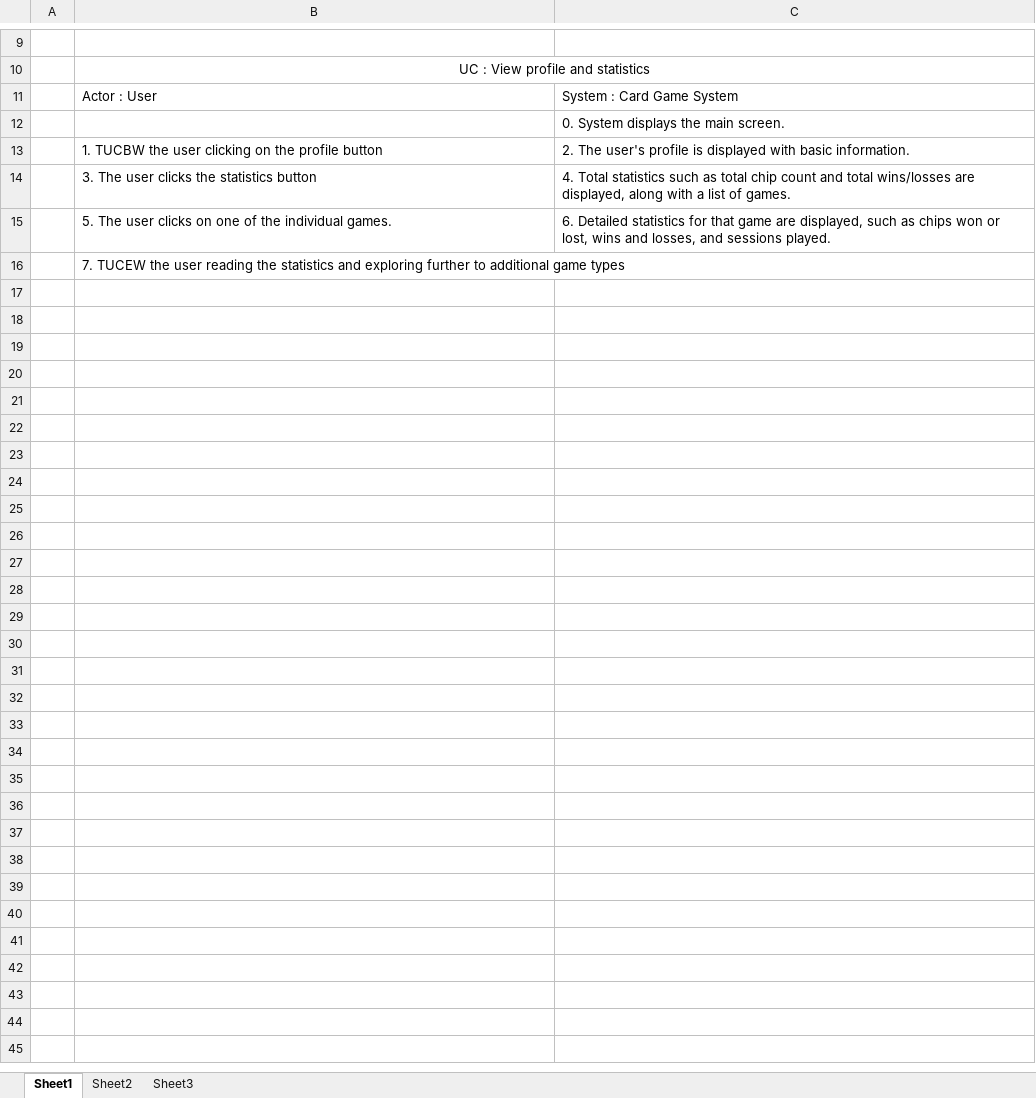
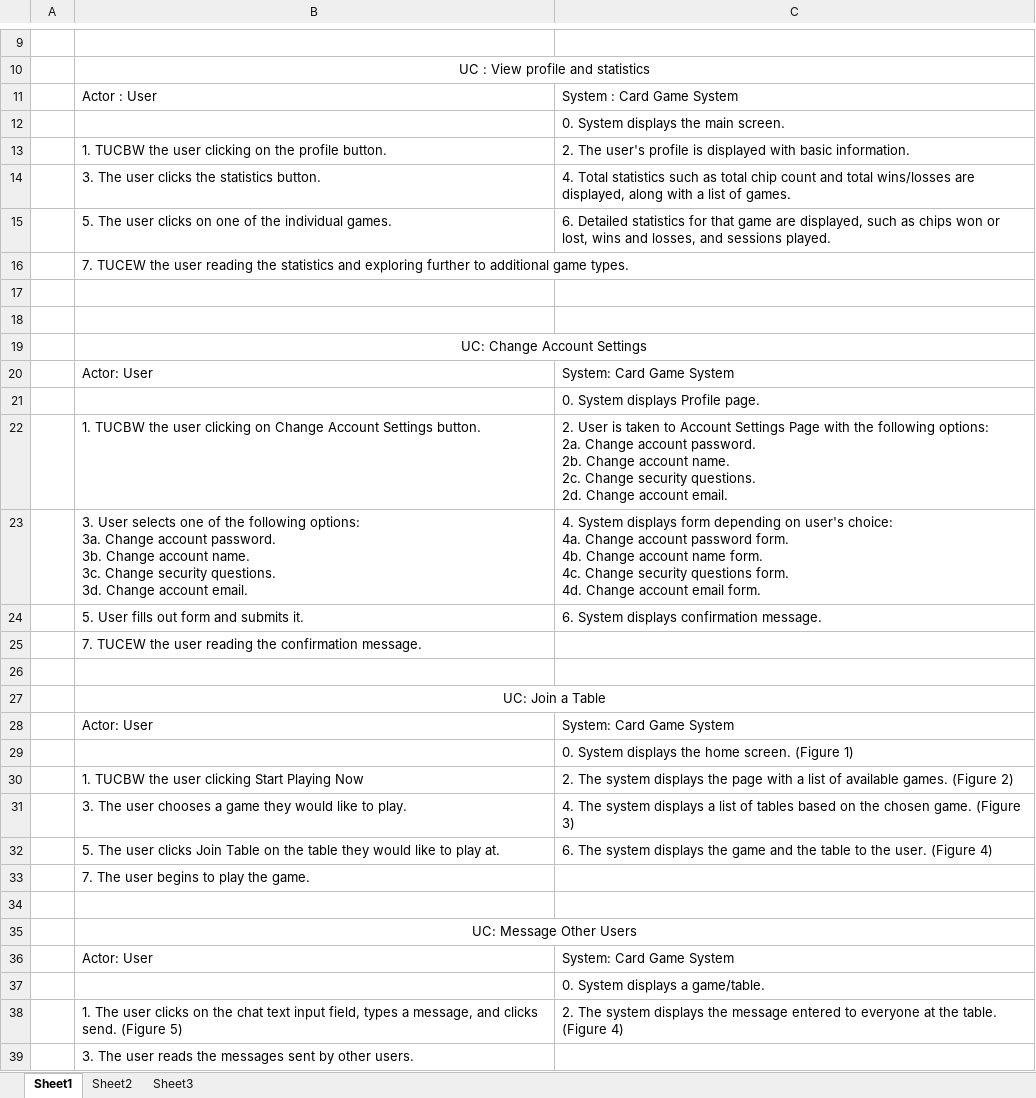
Before and after one commit to rbickham11/CSCardGames, an Excel workbook: Docs/Extended Use Case.xlsx, sheet Sheet1, drawn as a sheet; only a part is shown, gaps mark what is left out; values as stored, in another font and other column widths than the file's, no borders; ↵ is a line break in a cell; the diff names each change by its address in the sheet, - before the commit and + after, or states it on an @@ line.

Commit message:
Changes to Euchre and Use Case Documents

```diff
--- a/Docs/Extended Use Case.xlsx (sheet Sheet1)
+++ b/Docs/Extended Use Case.xlsx (sheet Sheet1)
-B13: …the profile button
+B13: …the profile button.
-B14: 3. The user clicks the statistics button
+B14: 3. The user clicks the statistics button.
-B16: …additional game types
+B16: …additional game types.
+row 17: (empty)
+row 18: (empty)
+row 19:  | UC: Change Account Settings
+row 20:  | Actor: User | System: Card Game System
+row 21:  |  | 0. System displays Profile page.
+row 22:  | 1. TUCBW the user clicking on Change Account Settings button. | 2. User is taken to Account Settings Page with the following options: ↵ 2a. Change account password. ↵ 2b. Change account name. ↵ 2c. Change security questions. ↵ 2d. Change account email.
+row 23:  | 3. User selects one of the following options: ↵ 3a. Change account password. ↵ 3b. Change account name. ↵ 3c. Change security questions. ↵ 3d. Change account email. | 4. System displays form depending on user's choice: ↵ 4a. Change account password form. ↵ 4b. Change account name form. ↵ 4c. Change security questions form. ↵ 4d. Change account email form.
+row 24:  | 5. User fills out form and submits it. | 6. System displays confirmation message.
+row 25:  | 7. TUCEW the user reading the confirmation message.
+row 26: (empty)
+row 27:  | UC: Join a Table
+row 28:  | Actor: User | System: Card Game System
+row 29:  |  | 0. System displays the home screen. (Figure 1)
+row 30:  | 1. TUCBW the user clicking Start Playing Now | 2. The system displays the page with a list of available games. (Figure 2)
+row 31:  | 3. The user chooses a game they would like to play. | 4. The system displays a list of tables based on the chosen game. (Figure 3)
+row 32:  | 5. The user clicks Join Table on the table they would like to play at. | 6. The system displays the game and the table to the user. (Figure 4)
+row 33:  | 7. The user begins to play the game.
+row 34: (empty)
+row 35:  | UC: Message Other Users
+row 36:  | Actor: User | System: Card Game System
+row 37:  |  | 0. System displays a game/table.
+row 38:  | 1. The user clicks on the chat text input field, types a message, and clicks send. (Figure 5) | 2. The system displays the message entered to everyone at the table. (Figure 4)
+row 39:  | 3. The user reads the messages sent by other users.
```
Also changed, not shown: 4 other files.
